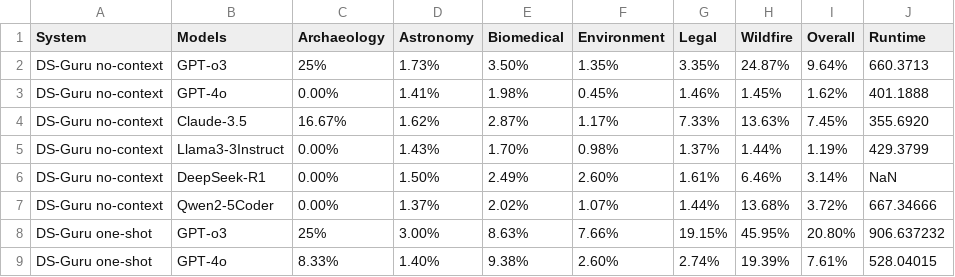
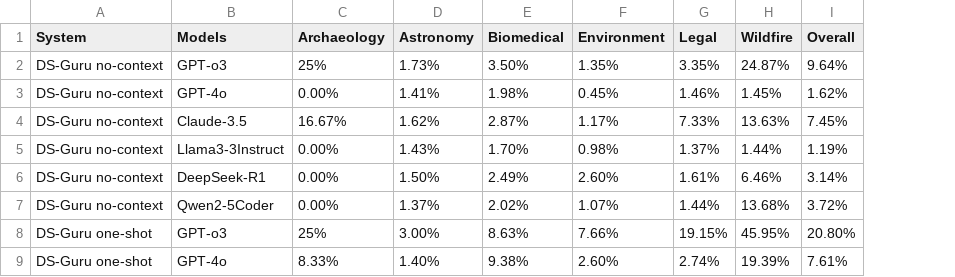
Before and after one commit to mitdbg/kramabench-website, a CSV file: data/benchmark_results.csv, drawn as a sheet; only a part is shown; the diff names each change by its address in the sheet, - before the commit and + after, or states it on an @@ line.

Commit message:
Fixed table

```diff
--- a/data/benchmark_results.csv
+++ b/data/benchmark_results.csv
-column J (Runtime), rows 2-9: 660.3713 | 401.1888 | 355.6920 | 429.3799 | NaN | 667.34666 | 906.637232 | 528.04015
```
Also changed, not shown: data/benchmark_oracle.csv, 3 other files.
